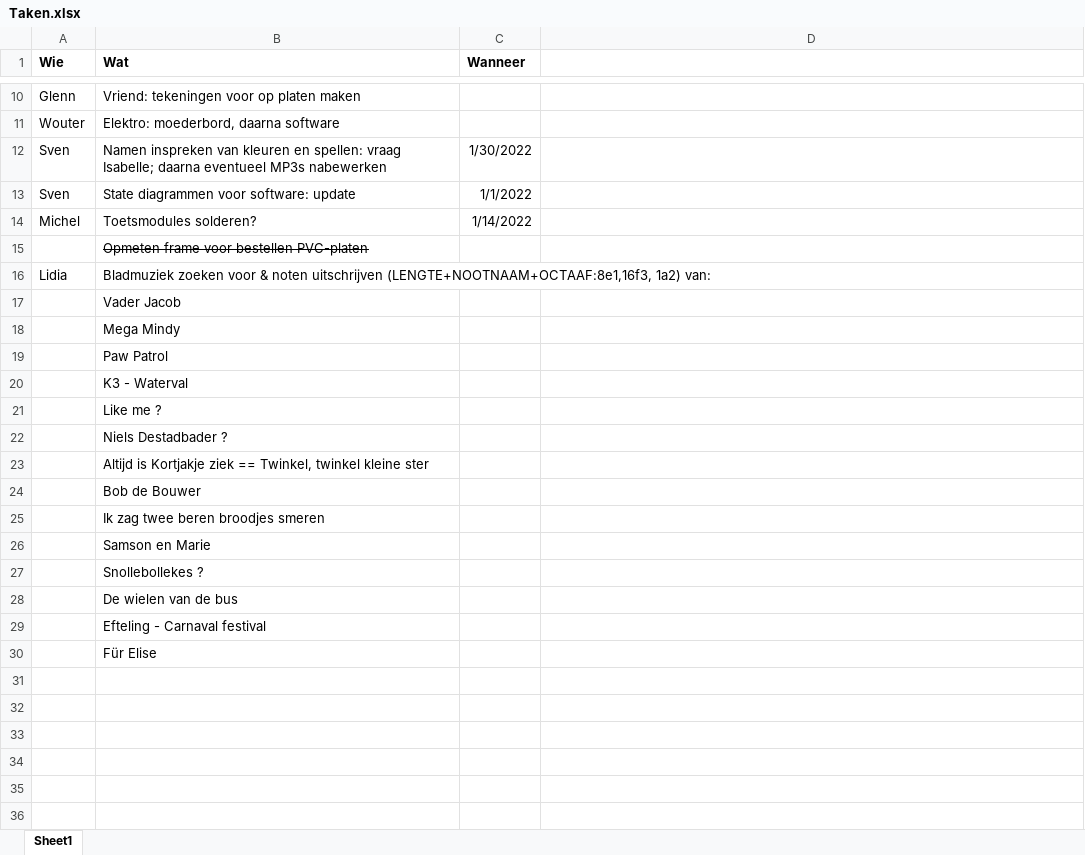
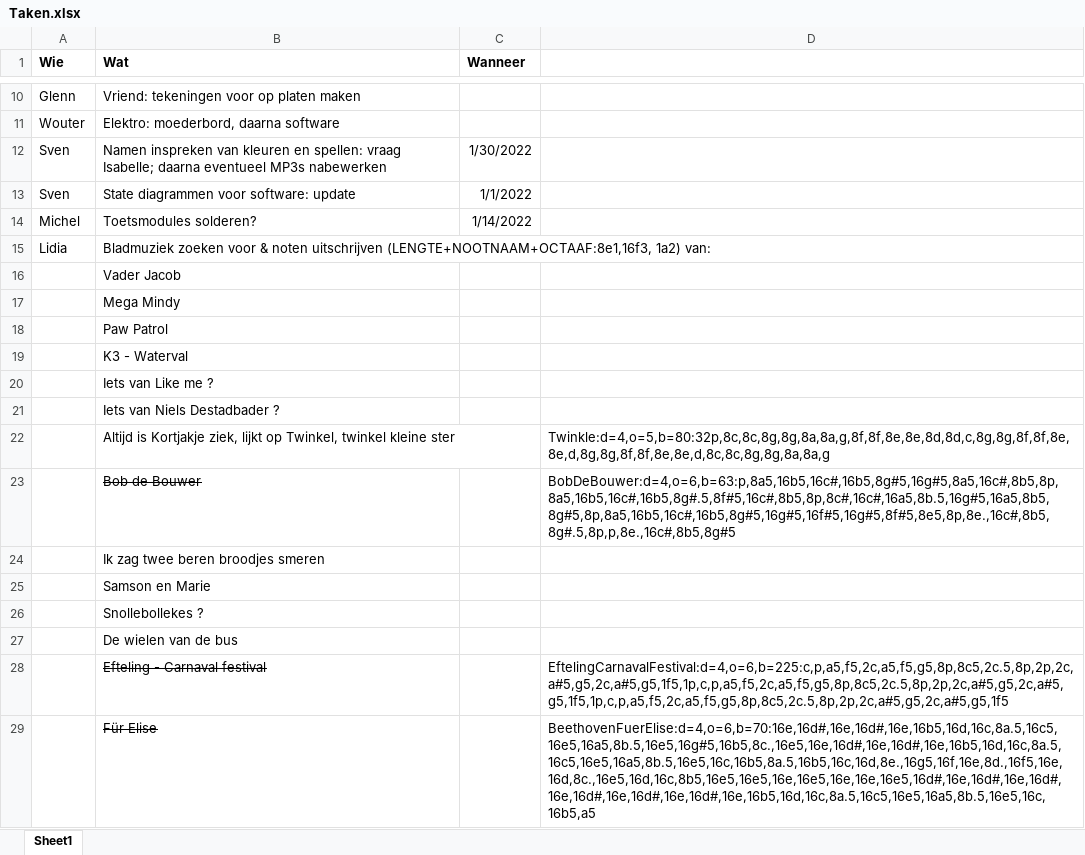
Before and after one commit to woutput/regenboogpiano, an Excel workbook: Taken.xlsx, sheet Sheet1, drawn as a sheet; only a part is shown, gaps mark what is left out; values as stored, in another font and other column widths than the file's, no borders; removed rows and columns are numbered as before the commit, all else as after; the diff names each change by its address in the sheet, - before the commit and + after, or states it on an @@ line.

```diff
--- a/Taken.xlsx (sheet Sheet1)
+++ b/Taken.xlsx (sheet Sheet1)
-row 15:  | Opmeten frame voor bestellen PVC-platen
-B20 (Wat): Like me ?
+B20 (Wat): Iets van Like me ?
-B21 (Wat): Niels Destadbader ?
+B21 (Wat): Iets van Niels Destadbader ?
-row 23:  | Altijd is Kortjakje ziek == Twinkel, twinkel kleine ster
+row 22:  | Altijd is Kortjakje ziek, lijkt op Twinkel, twinkel kleine ster |  | Twinkle:d=4,o=5,b=80:32p,8c,8c,8g,8g,8a,8a,g,8f,8f,8e,8e,8d,8d,c,8g,8g,8f,8f,8e,8e,d,8g,8g,8f,8f,8e,8e,d,8c,8c,8g,8g,8a,8a,g
-B23 strikethrough: off
+B23 strikethrough: on
-D23: (empty)
+D23: BobDeBouwer:d=4,o=6,b=63:p,8a5,16b5,16c#,16b5,8g#5,16g#5,8a5,16c#,8b5,8p,8a5,16b5,16c#,16b5,8g#.5,8f#5,16c#,8b5,8p,8c#,16c#,16a5,8b.5,16g#5,16a5,8b5,8g#5,8p,8a5,16b5,16c#,16b5,8g#5,16g#5,16f#5,16g#5,8f#5,8e5,8p,8e.,16c#,8b5,8g#.5,8p,p,8e.,16c#,8b5,8g#5
-B28:B29 strikethrough: off
+B28:B29 strikethrough: on
-D28: (empty)
+D28: EftelingCarnavalFestival:d=4,o=6,b=225:c,p,a5,f5,2c,a5,f5,g5,8p,8c5,2c.5,8p,2p,2c,a#5,g5,2c,a#5,g5,1f5,1p,c,p,a5,f5,2c,a5,f5,g5,8p,8c5,2c.5,8p,2p,2c,a#5,g5,2c,a#5,g5,1f5,1p,c,p,a5,f5,2c,a5,f5,g5,8p,8c5,2c.5,8p,2p,2c,a#5,g5,2c,a#5,g5,1f5
-D29: (empty)
+D29: BeethovenFuerElise:d=4,o=6,b=70:16e,16d#,16e,16d#,16e,16b5,16d,16c,8a.5,16c5,16e5,16a5,8b.5,16e5,16g#5,16b5,8c.,16e5,16e,16d#,16e,16d#,16e,16b5,16d,16c,8a.5,16c5,16e5,16a5,8b.5,16e5,16c,16b5,8a.5,16b5,16c,16d,8e.,16g5,16f,16e,8d.,16f5,16e,16d,8c.,16e5,16d,16c,8b5,16e5,16e5,16e,16e5,16e,16e,16e5,16d#,16e,16d#,16e,16d#,16e,16d#,16e,16d#,16e,16d#,16e,16b5,16d,16c,8a.5,16c5,16e5,16a5,8b.5,16e5,16c,16b5,a5
```
Also changed, not shown: Planning.xlsx, 2 other files.
